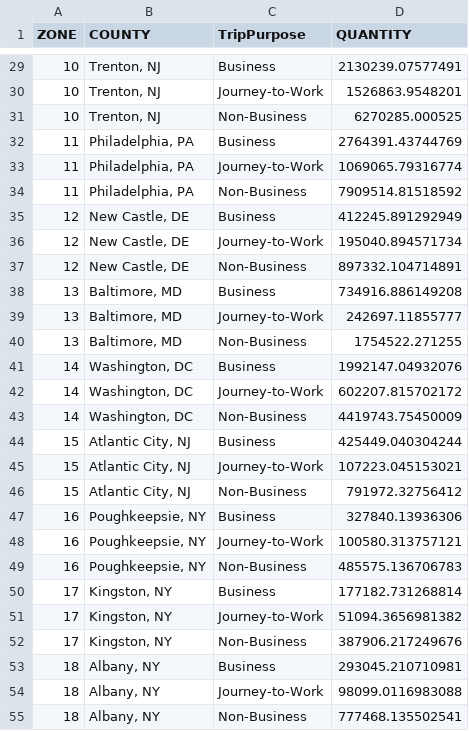
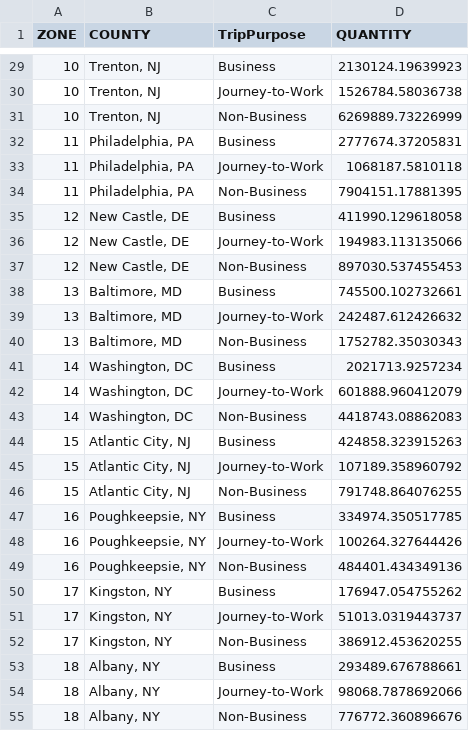
Before and after one commit to RSGInc/NECC_SDP_Data, a CSV file: data/necc/PrefFuture/BarChartAndMapData.csv, drawn as a sheet; only a part is shown, gaps mark what is left out; the diff covers the shown part only.

```diff
--- a/data/necc/PrefFuture/BarChartAndMapData.csv
+++ b/data/necc/PrefFuture/BarChartAndMapData.csv
@@ -29,27 +29,27 @@ ZONE,COUNTY,TripPurpose,QUANTITY
-10,"Trenton, NJ",Business,2130239.07577491
-10,"Trenton, NJ",Journey-to-Work,1526863.9548201
-10,"Trenton, NJ",Non-Business,6270285.000525
-11,"Philadelphia, PA",Business,2764391.43744769
-11,"Philadelphia, PA",Journey-to-Work,1069065.79316774
-11,"Philadelphia, PA",Non-Business,7909514.81518592
-12,"New Castle, DE",Business,412245.891292949
-12,"New Castle, DE",Journey-to-Work,195040.894571734
-12,"New Castle, DE",Non-Business,897332.104714891
-13,"Baltimore, MD",Business,734916.886149208
-13,"Baltimore, MD",Journey-to-Work,242697.11855777
-13,"Baltimore, MD",Non-Business,1754522.271255
-14,"Washington, DC",Business,1992147.04932076
-14,"Washington, DC",Journey-to-Work,602207.815702172
-14,"Washington, DC",Non-Business,4419743.75450009
-15,"Atlantic City, NJ",Business,425449.040304244
-15,"Atlantic City, NJ",Journey-to-Work,107223.045153021
-15,"Atlantic City, NJ",Non-Business,791972.32756412
-16,"Poughkeepsie, NY",Business,327840.13936306
-16,"Poughkeepsie, NY",Journey-to-Work,100580.313757121
-16,"Poughkeepsie, NY",Non-Business,485575.136706783
-17,"Kingston, NY",Business,177182.731268814
-17,"Kingston, NY",Journey-to-Work,51094.3656981382
-17,"Kingston, NY",Non-Business,387906.217249676
-18,"Albany, NY",Business,293045.210710981
-18,"Albany, NY",Journey-to-Work,98099.0116983088
-18,"Albany, NY",Non-Business,777468.135502541
+10,"Trenton, NJ",Business,2130124.19639923
+10,"Trenton, NJ",Journey-to-Work,1526784.58036738
+10,"Trenton, NJ",Non-Business,6269889.73226999
+11,"Philadelphia, PA",Business,2777674.37205831
+11,"Philadelphia, PA",Journey-to-Work,1068187.5810118
+11,"Philadelphia, PA",Non-Business,7904151.17881395
+12,"New Castle, DE",Business,411990.129618058
+12,"New Castle, DE",Journey-to-Work,194983.113135066
+12,"New Castle, DE",Non-Business,897030.537455453
+13,"Baltimore, MD",Business,745500.102732661
+13,"Baltimore, MD",Journey-to-Work,242487.612426632
+13,"Baltimore, MD",Non-Business,1752782.35030343
+14,"Washington, DC",Business,2021713.9257234
+14,"Washington, DC",Journey-to-Work,601888.960412079
+14,"Washington, DC",Non-Business,4418743.08862083
+15,"Atlantic City, NJ",Business,424858.323915263
+15,"Atlantic City, NJ",Journey-to-Work,107189.358960792
+15,"Atlantic City, NJ",Non-Business,791748.864076255
+16,"Poughkeepsie, NY",Business,334974.350517785
+16,"Poughkeepsie, NY",Journey-to-Work,100264.327644426
+16,"Poughkeepsie, NY",Non-Business,484401.434349136
+17,"Kingston, NY",Business,176947.054755262
+17,"Kingston, NY",Journey-to-Work,51013.0319443737
+17,"Kingston, NY",Non-Business,386912.453620255
+18,"Albany, NY",Business,293489.676788661
+18,"Albany, NY",Journey-to-Work,98068.7878692066
+18,"Albany, NY",Non-Business,776772.360896676
```
Also changed, not shown: 36 edited cells elsewhere in this file, data/necc/PrefFuture/ChordData.csv.
